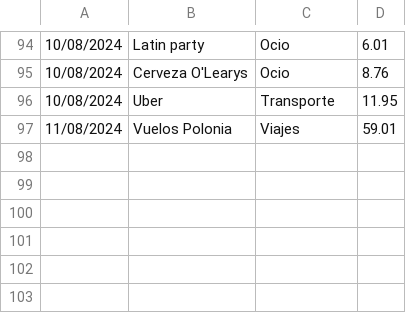
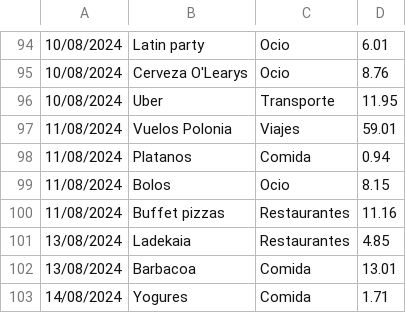
Before and after one commit to IAmTheMister/gastosKivy, a CSV file: admin/gastos_admin.csv, drawn as a sheet; only a part is shown, gaps mark what is left out; the diff names each change by its address in the sheet, - before the commit and + after, or states it on an @@ line.

Commit message:
gastos 14/08/2024

```diff
--- a/admin/gastos_admin.csv
+++ b/admin/gastos_admin.csv
+row 98: 11/08/2024 | Platanos | Comida | 0.94
+row 99: 11/08/2024 | Bolos | Ocio | 8.15
+row 100: 11/08/2024 | Buffet pizzas | Restaurantes | 11.16
+row 101: 13/08/2024 | Ladekaia | Restaurantes | 4.85
+row 102: 13/08/2024 | Barbacoa | Comida | 13.01
+row 103: 14/08/2024 | Yogures | Comida | 1.71
```
Also changed, not shown: 1 other file.
